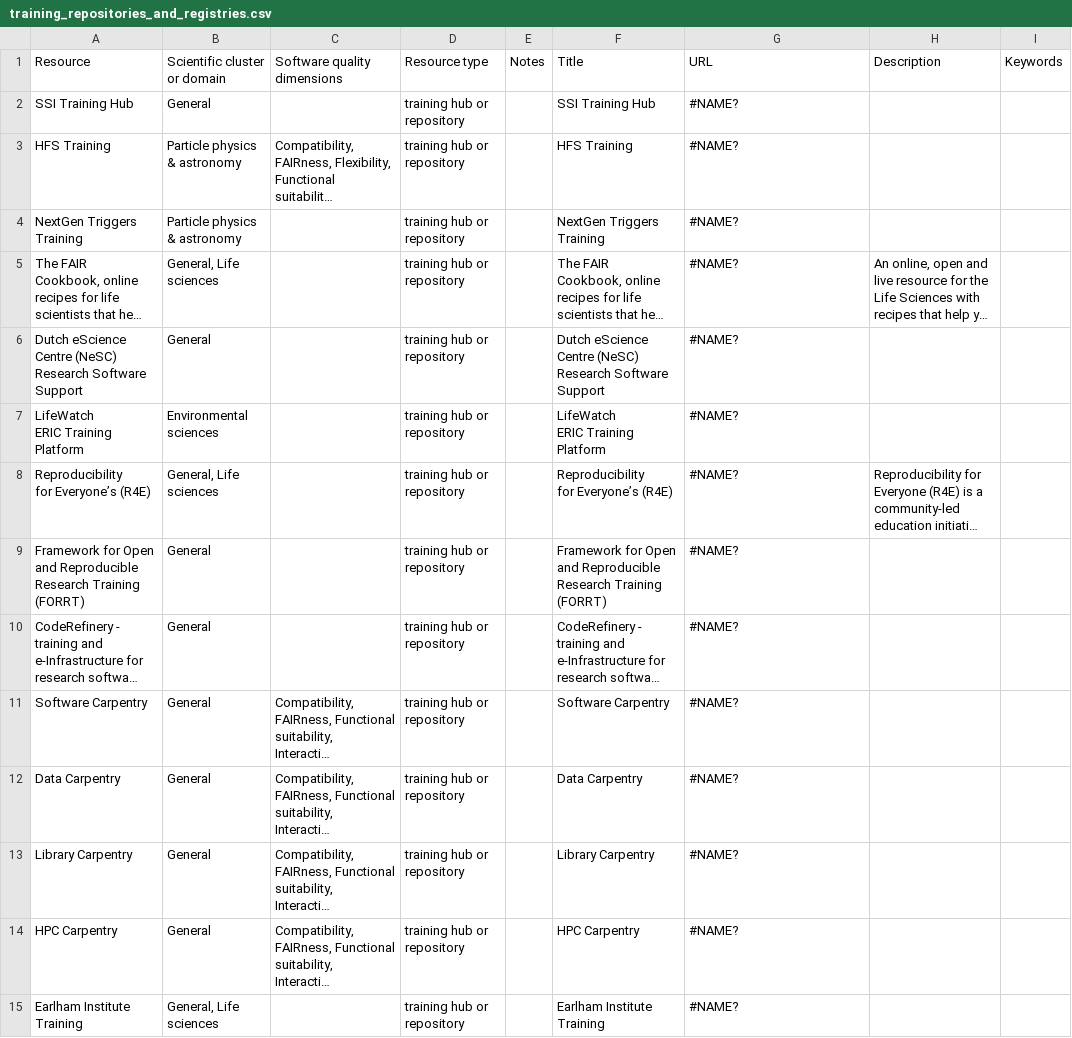
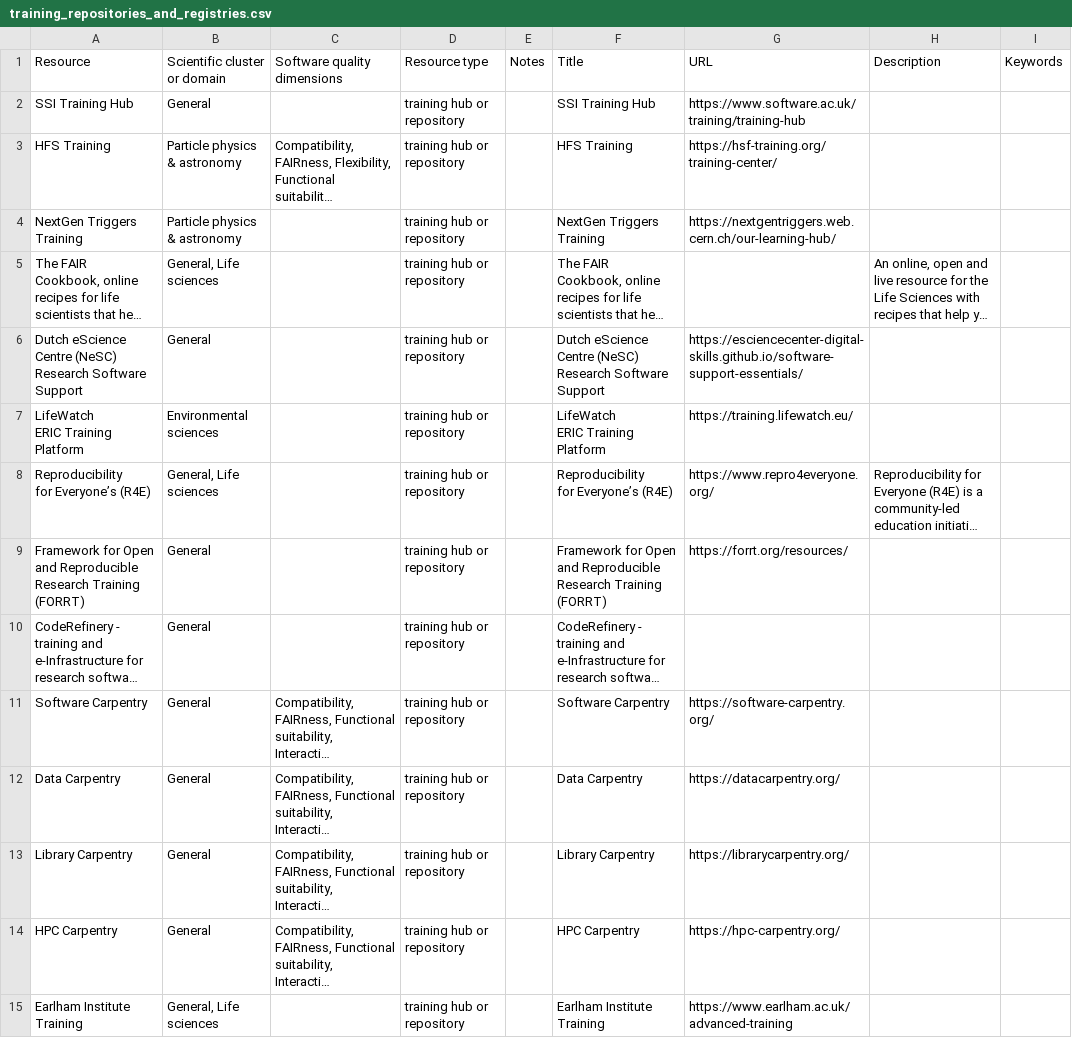
Before and after one commit to kennethrioja/training-everse-rsqkit, a CSV file: csv/training_repositories_and_registries.csv, drawn as a sheet; only a part is shown; long unchanged cells end in …; the diff covers the shown part only; the diff names each change by its address in the sheet, - before the commit and + after, or states it on an @@ line.

```diff
--- a/csv/training_repositories_and_registries.csv
+++ b/csv/training_repositories_and_registries.csv
-G2 (URL): #NAME?
+G2 (URL): https://www.software.ac.uk/training/training-hub
-G3 (URL): #NAME?
+G3 (URL): https://hsf-training.org/training-center/
-G4 (URL): #NAME?
+G4 (URL): https://nextgentriggers.web.cern.ch/our-learning-hub/
-G5 (URL): #NAME?
+G5 (URL): (empty)
-G6 (URL): #NAME?
+G6 (URL): https://esciencecenter-digital-skills.github.io/software-support-essentials/
-G7 (URL): #NAME?
+G7 (URL): https://training.lifewatch.eu/
-G8 (URL): #NAME?
+G8 (URL): https://www.repro4everyone.org/
-G9 (URL): #NAME?
+G9 (URL): https://forrt.org/resources/
-G10 (URL): #NAME?
+G10 (URL): (empty)
-G11 (URL): #NAME?
+G11 (URL): https://software-carpentry.org/
-G12 (URL): #NAME?
+G12 (URL): https://datacarpentry.org/
-G13 (URL): #NAME?
+G13 (URL): https://librarycarpentry.org/
-G14 (URL): #NAME?
+G14 (URL): https://hpc-carpentry.org/
-G15 (URL): #NAME?
+G15 (URL): https://www.earlham.ac.uk/advanced-training
```
Also changed, not shown: 78 removed rows and 13 edited cells elsewhere in this file, csv/reports_and_publications.csv, csv/training_schools_and_events.csv, 3 other files.
